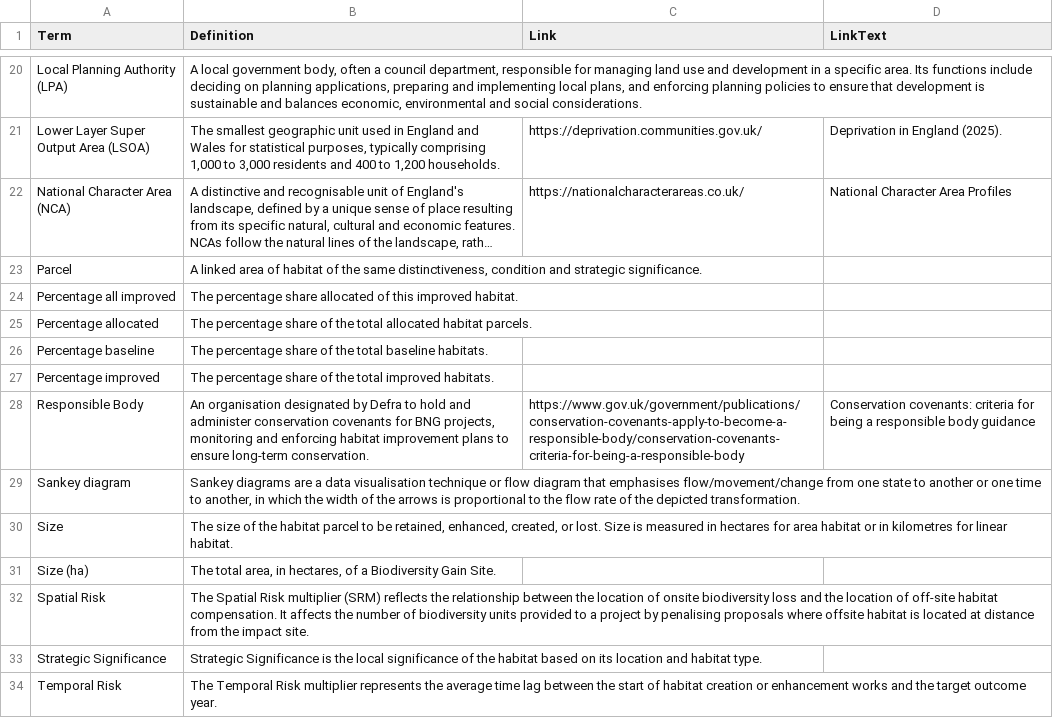
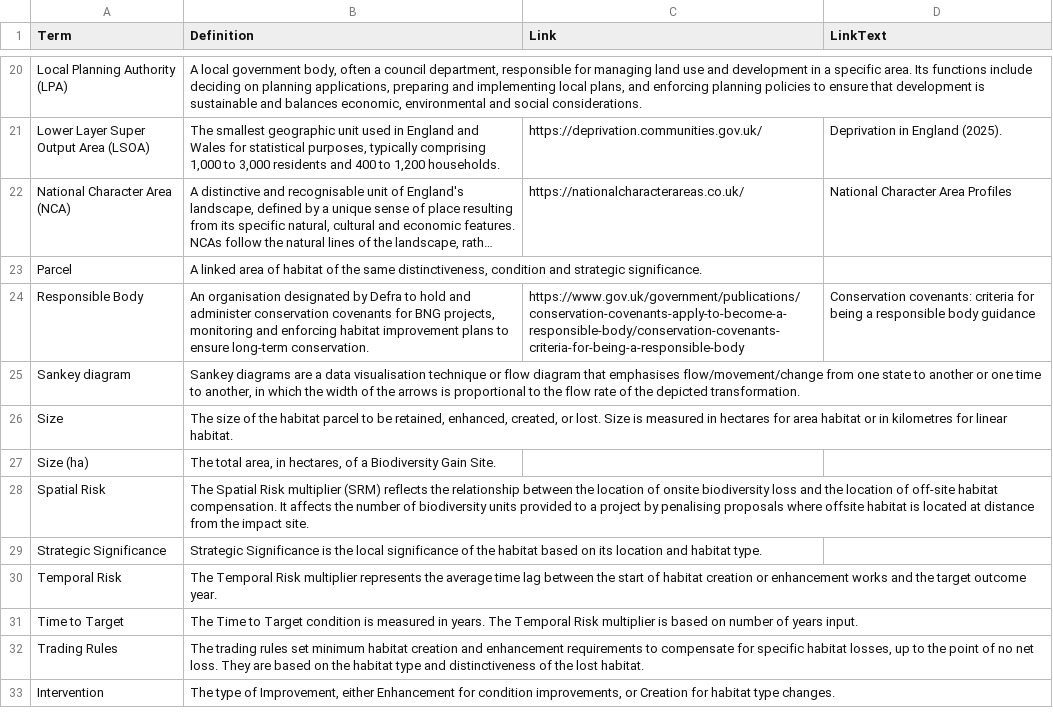
Before and after one commit to Eyesiah/biodiversity-sites-frontend, a CSV file: data/BGS-Glossary.csv, drawn as a sheet; only a part is shown, gaps mark what is left out; the shorter side is filled out with more unchanged rows; long unchanged cells end in …; the diff names each change by its address in the sheet, - before the commit and + after, or states it on an @@ line.

Commit message:
Make % share tooltips stand alone and remove from glossary

```diff
--- a/data/BGS-Glossary.csv
+++ b/data/BGS-Glossary.csv
-row 24: Percentage all improved | The percentage share allocated of this improved habitat.
-row 25: Percentage allocated | The percentage share of the total allocated habitat parcels.
-row 26: Percentage baseline | The percentage share of the total baseline habitats.
-row 27: Percentage improved | The percentage share of the total improved habitats.
```
Also changed, not shown: 1 other file.
